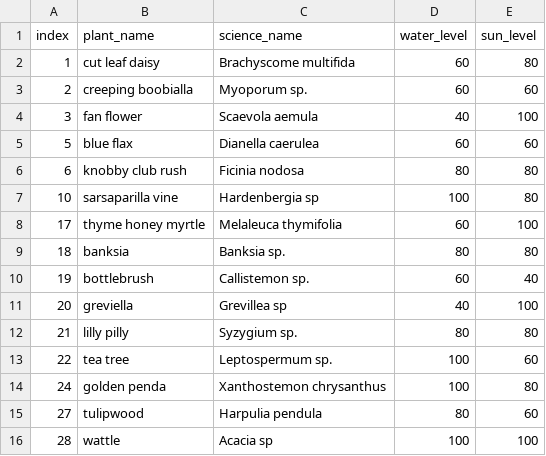
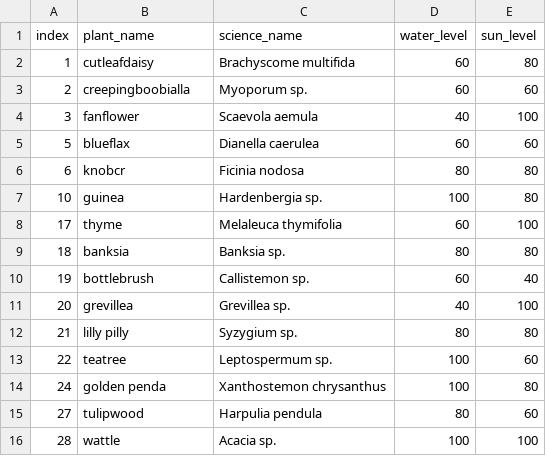
Before and after one commit to Fin-exe/gardenguardians, a CSV file: csv/growing plants data.csv, drawn as a sheet.

Commit message:
Update growing plants data.csv

```diff
--- a/csv/growing plants data.csv
+++ b/csv/growing plants data.csv
@@ -1,16 +1,16 @@
 index,plant_name,science_name,water_level,sun_level
-1,cut leaf daisy,Brachyscome multifida,60,80
-2,creeping boobialla,Myoporum sp.,60,60
-3,fan flower,Scaevola aemula,40,100
-5,blue flax,Dianella caerulea,60,60
-6,knobby club rush,Ficinia nodosa,80,80
-10,sarsaparilla vine,Hardenbergia sp,100,80
-17,thyme honey myrtle,Melaleuca thymifolia,60,100
+1,cutleafdaisy,Brachyscome multifida,60,80
+2,creepingboobialla,Myoporum sp.,60,60
+3,fanflower,Scaevola aemula,40,100
+5,blueflax,Dianella caerulea,60,60
+6,knobcr,Ficinia nodosa,80,80
+10,guinea,Hardenbergia sp.,100,80
+17,thyme,Melaleuca thymifolia,60,100
 18,banksia,Banksia sp.,80,80
 19,bottlebrush,Callistemon sp.,60,40
-20,greviella,Grevillea sp,40,100
+20,grevillea,Grevillea sp.,40,100
 21,lilly pilly,Syzygium sp.,80,80
-22,tea tree,Leptospermum sp.,100,60
+22,teatree,Leptospermum sp.,100,60
 24,golden penda,Xanthostemon chrysanthus,100,80
 27,tulipwood,Harpulia pendula,80,60
-28,wattle,Acacia sp,100,100
+28,wattle,Acacia sp.,100,100
```
